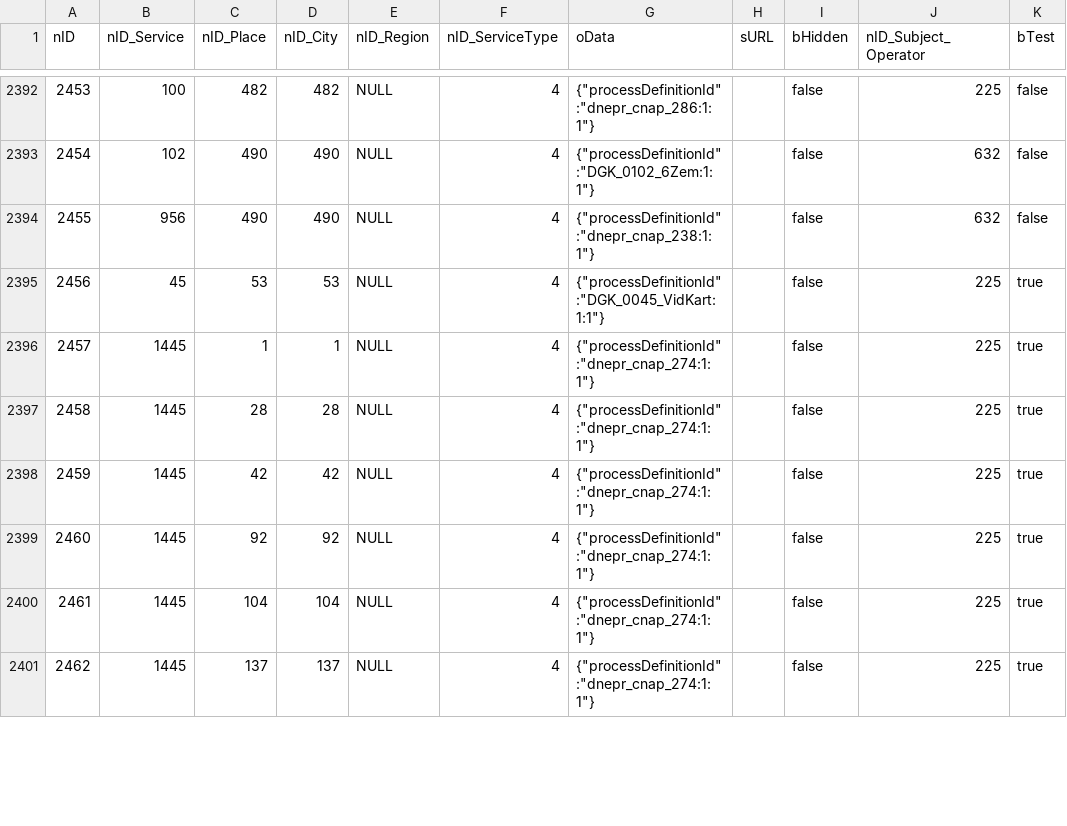
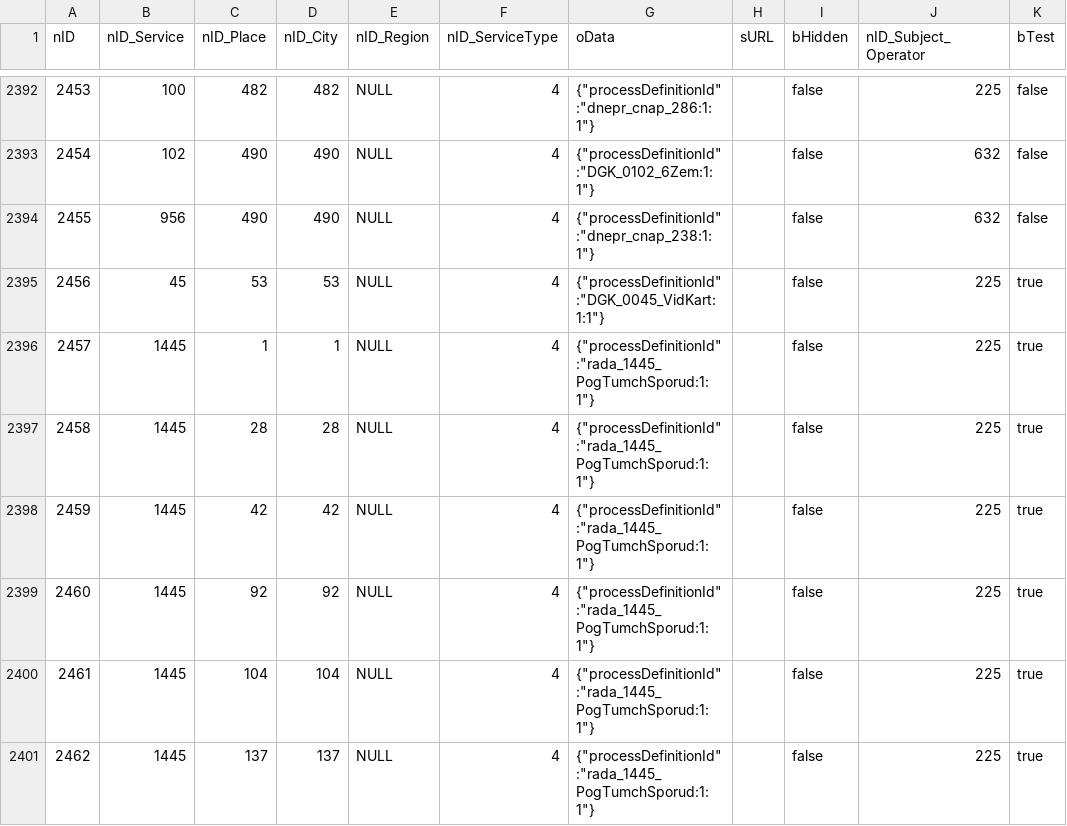
Before and after one commit to iGov-UA/iGov_Data, a CSV file: wf-central/src/main/resources/data/iGov/ServiceData.csv, drawn as a sheet; only a part is shown, gaps mark what is left out; the diff covers the shown part only; the diff names each change by its address in the sheet, - before the commit and + after, or states it on an @@ line.

```diff
--- a/wf-central/src/main/resources/data/iGov/ServiceData.csv
+++ b/wf-central/src/main/resources/data/iGov/ServiceData.csv
-G2396:G2401 (oData): {"processDefinitionId":"dnepr_cnap_274:1:1"}
+G2396:G2401 (oData): {"processDefinitionId":"rada_1445_PogTumchSporud:1:1"}
```
Also changed, not shown: 9 edited cells elsewhere in this file, wf-central/src/main/resources/data/iGov__Test_Delta/ServiceData.csv, 1 other file.
